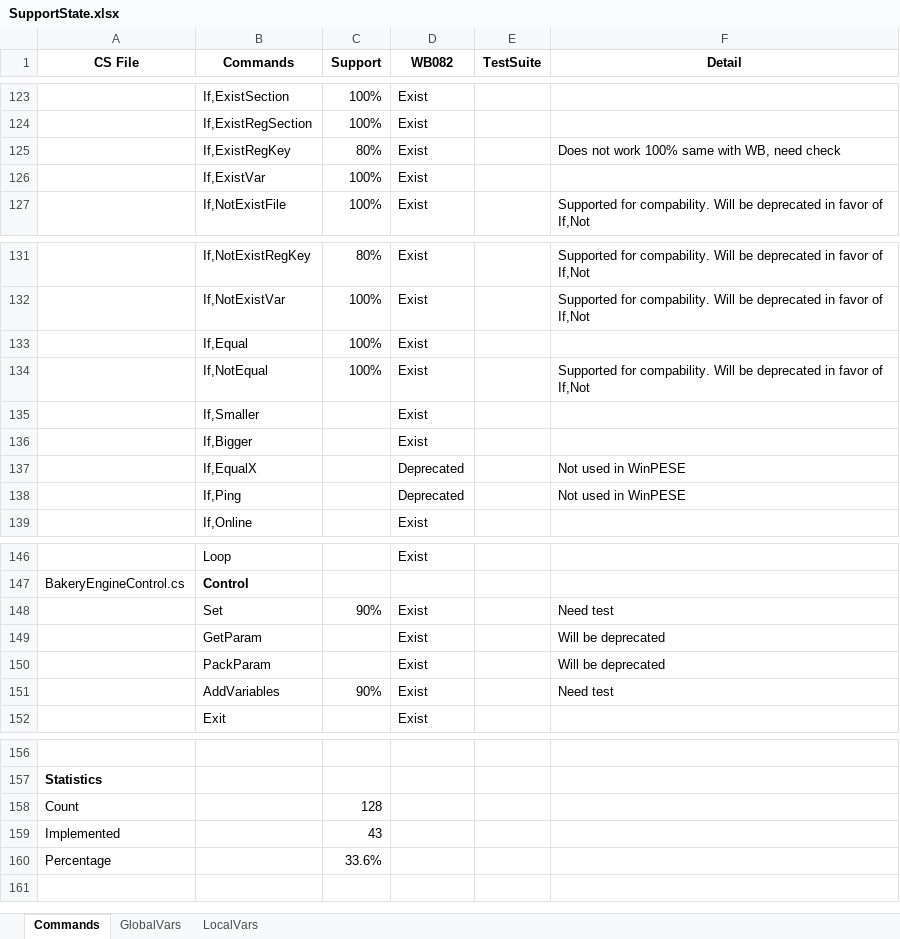
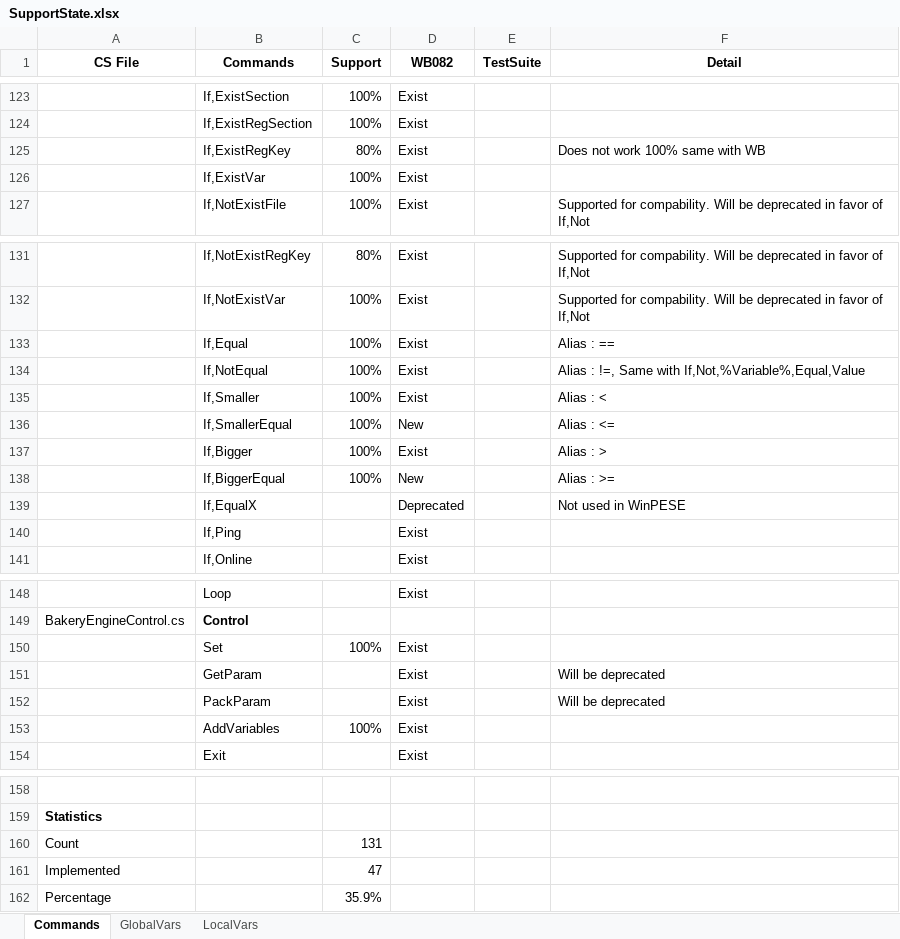
Before and after one commit to pebakery/pebakery, an Excel workbook: ResShare/SupportState.xlsx, sheet Commands, drawn as a sheet; only a part is shown, gaps mark what is left out; values as stored, in another font and other column widths than the file's, no borders; addresses are those after the commit; the diff names each change by its address in the sheet, - before the commit and + after, or states it on an @@ line.

Commit message:
Verbose logging to set, branch experiment I HATE BRANCH COMMAND! (If, Else, Begin, End) Should make compiler to convert script to goto-style commands!

```diff
--- a/ResShare/SupportState.xlsx (sheet Commands)
+++ b/ResShare/SupportState.xlsx (sheet Commands)
-F125 (Detail): Does not work 100% same with WB, need check
+F125 (Detail): Does not work 100% same with WB
-F133 (Detail): (empty)
+F133 (Detail): Alias : ==
-F134 (Detail): Supported for compability. Will be deprecated in favor of If,Not
+F134 (Detail): Alias : !=, Same with If,Not,%Variable%,Equal,Value
-C135 (Support): (empty)
+C135 (Support): 100%
-F135 (Detail): (empty)
+F135 (Detail): Alias : <
+row 136:  | If,SmallerEqual | 100% | New |  | Alias : <=
-C137 (Support): (empty)
+C137 (Support): 100%
-F137 (Detail): (empty)
+F137 (Detail): Alias : >
+row 138:  | If,BiggerEqual | 100% | New |  | Alias : >=
-D140 (WB082): Deprecated
+D140 (WB082): Exist
-F140 (Detail): Not used in WinPESE
+F140 (Detail): (empty)
-C150 (Support): 90%
+C150 (Support): 100%
-F150 (Detail): Need test
+F150 (Detail): (empty)
-C153 (Support): 90%
+C153 (Support): 100%
-F153 (Detail): Need test
+F153 (Detail): (empty)
-C160 (Support): 128
+C160 (Support): 131
-C161 (Support): 43
+C161 (Support): 47
-C162 (Support): 33.6%
+C162 (Support): 35.9%
```
Also changed, not shown: 8 other files.
